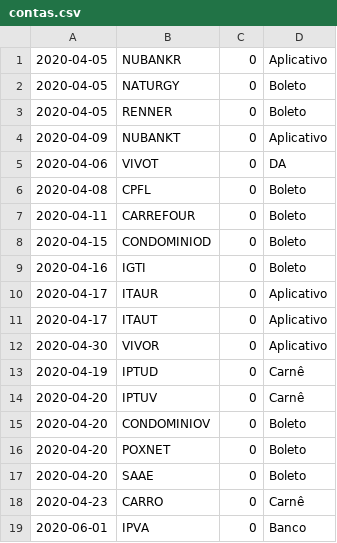
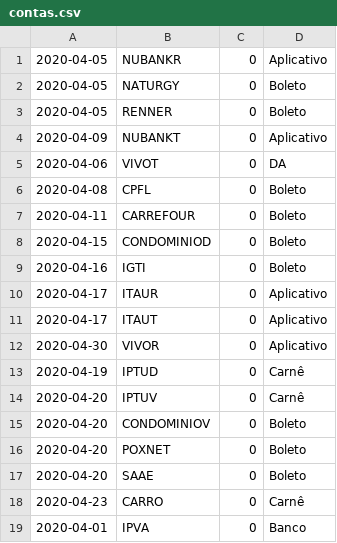
Before and after one commit to dodopontocom/odroid-contas, a CSV file: texts/contas.csv, drawn as a sheet.

Commit message:
Update contas.csv

```diff
--- a/texts/contas.csv
+++ b/texts/contas.csv
@@ -18,2 +18,2 @@
 2020-04-23,CARRO,0,Carnê
-2020-06-01,IPVA,0,Banco
+2020-04-01,IPVA,0,Banco
```
